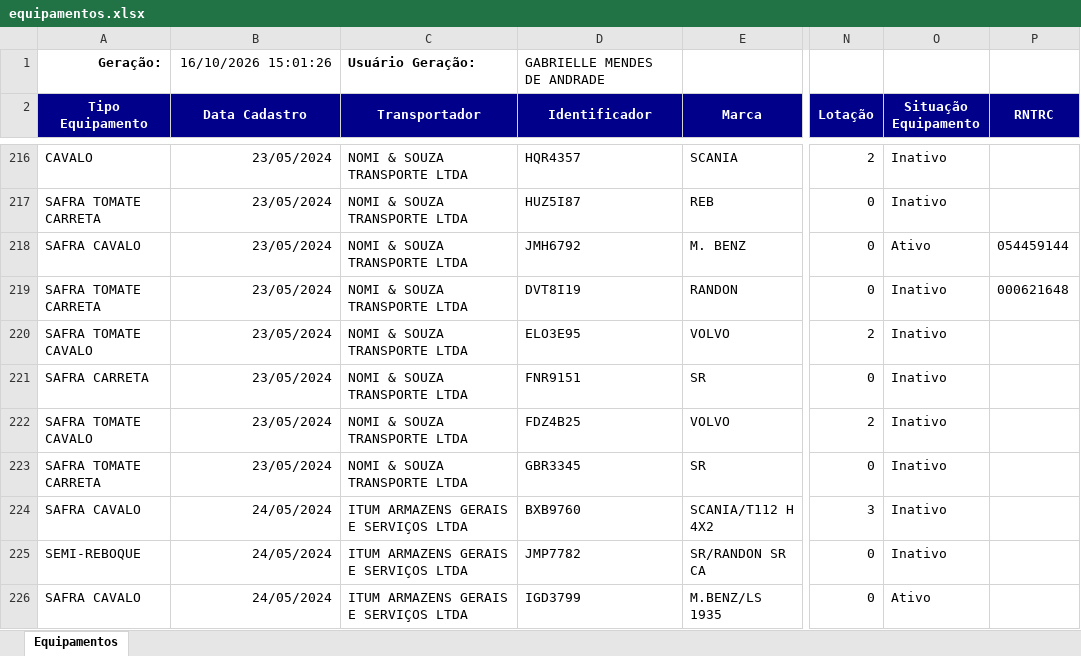
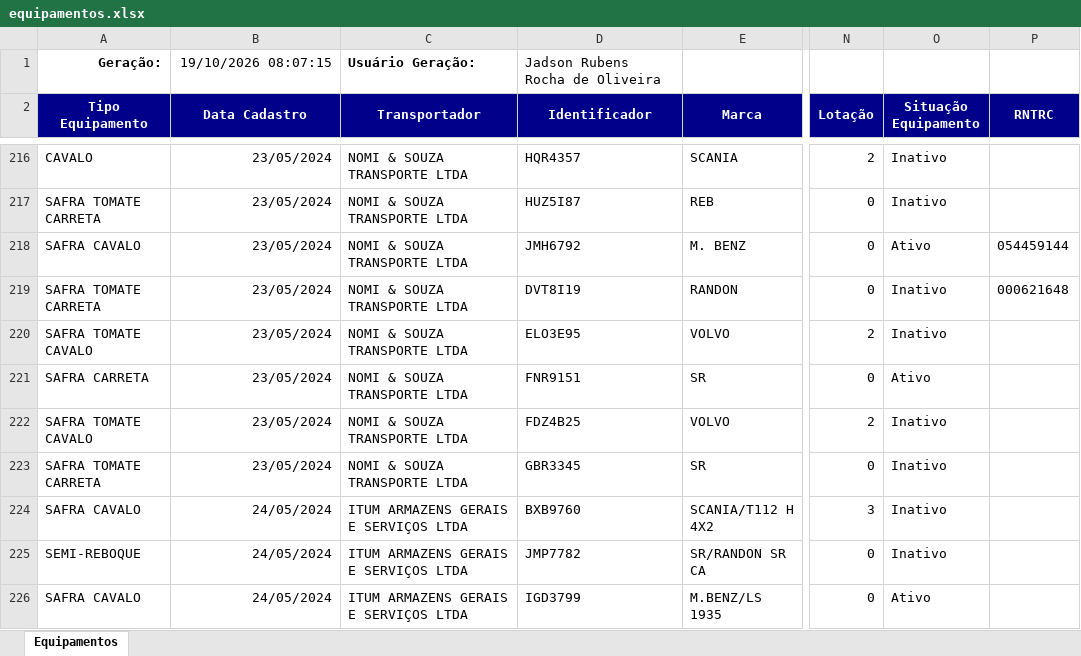
Before and after one commit to hannahfrotalegal/painel-frotalegal-heinz, an Excel workbook: dados/equipamentos.xlsx, sheet Equipamentos, drawn as a sheet; only a part is shown, gaps mark what is left out; values as stored, in another font and other column widths than the file's, no borders; the diff names each change by its address in the sheet, - before the commit and + after, or states it on an @@ line.

Commit message:
Atualiza dados — extração 19/10/2026 08:07 (via painel)

```diff
--- a/dados/equipamentos.xlsx (sheet Equipamentos)
+++ b/dados/equipamentos.xlsx (sheet Equipamentos)
-B1 (Data Cadastro): 16/10/2026 15:01:26
+B1 (Data Cadastro): 19/10/2026 08:07:15
-D1 (Identificador): GABRIELLE MENDES DE ANDRADE
+D1 (Identificador): Jadson Rubens Rocha de Oliveira
-O221 (Situação Equipamento): Inativo
+O221 (Situação Equipamento): Ativo
```
